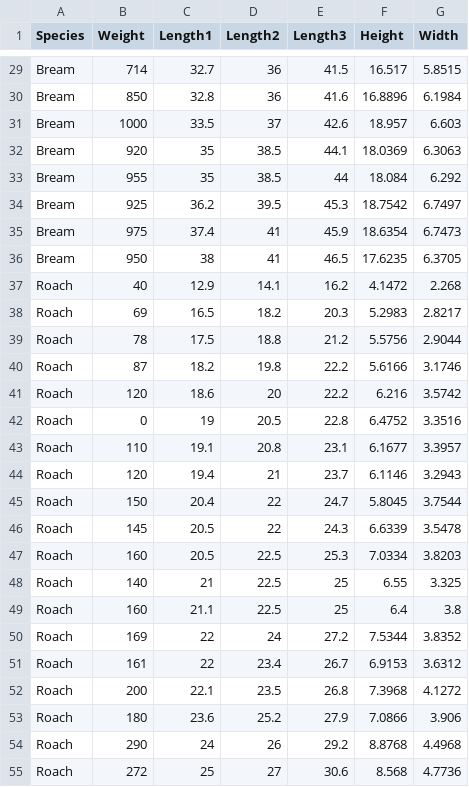
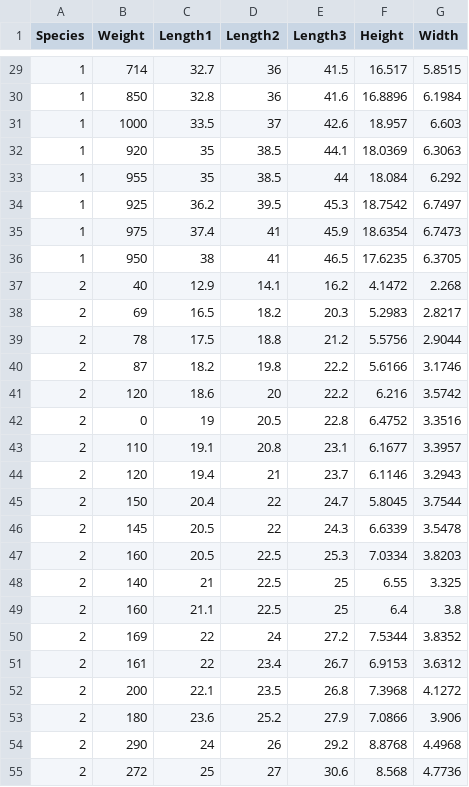
Before and after one commit to rakesh-choudhury/Artificial-Neural-Network-XOR, a CSV file: Assignment8/Fish.csv, drawn as a sheet; only a part is shown, gaps mark what is left out; the diff covers the shown part only; the diff names each change by its address in the sheet, - before the commit and + after, or states it on an @@ line.

Commit message:
species updated

```diff
--- a/Assignment8/Fish.csv
+++ b/Assignment8/Fish.csv
-A29:A36 (Species): Bream
+A29:A36 (Species): 1
-A37:A55 (Species): Roach
+A37:A55 (Species): 2
```
Also changed, not shown: 132 edited cells elsewhere in this file, 1 other file.
